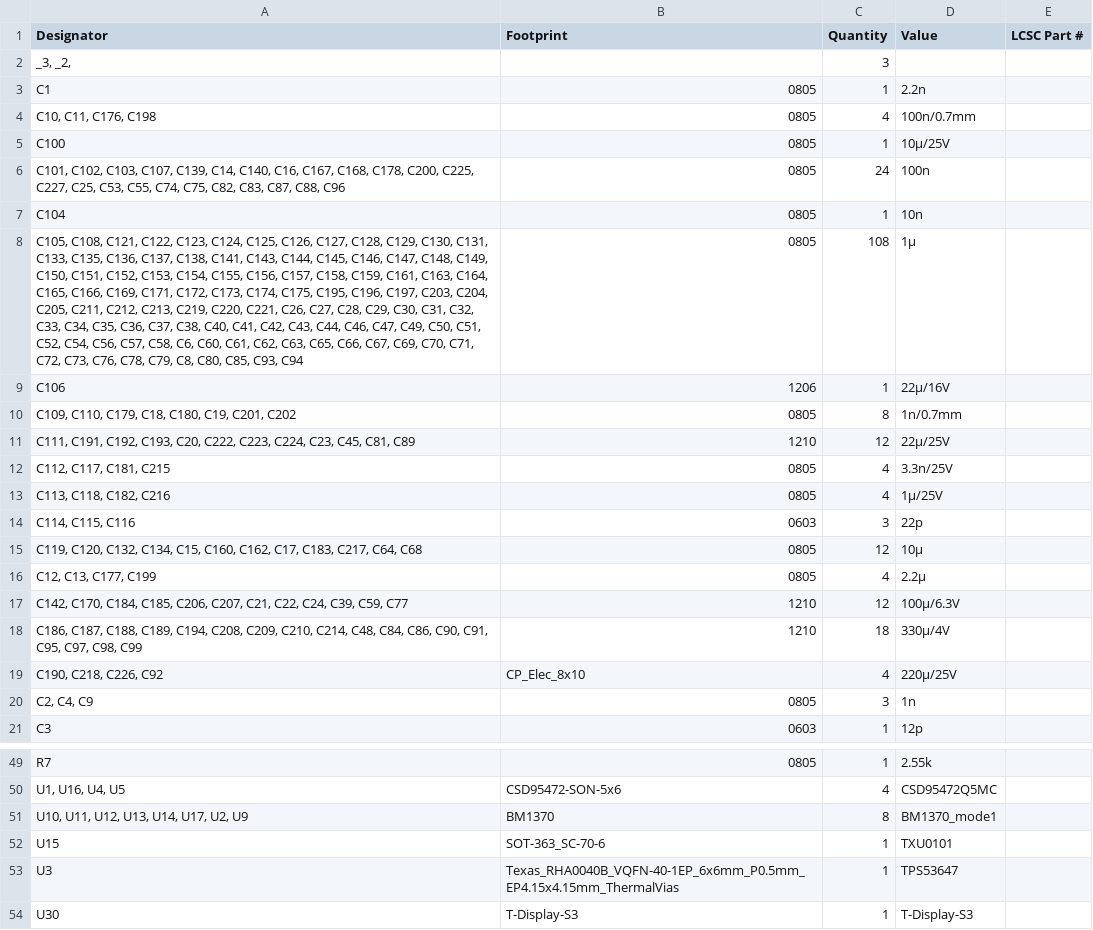
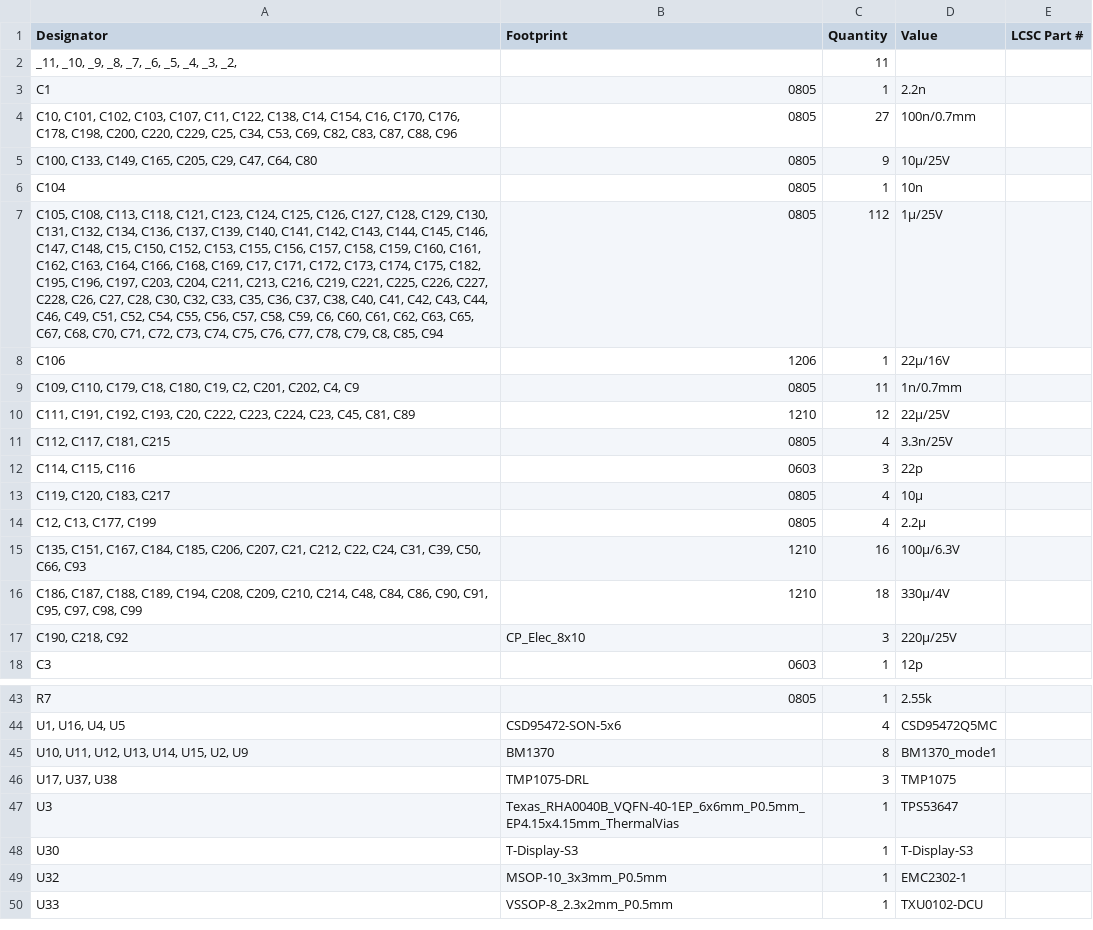
Before and after one commit to Patsch91/NerdOCTAXE-Gamma, a CSV file: production/bom.csv, drawn as a sheet; only a part is shown, gaps mark what is left out; the shorter side is filled out with more unchanged rows; removed rows and columns are numbered as before the commit, all else as after; the diff covers the shown part only; the diff names each change by its address in the sheet, - before the commit and + after, or states it on an @@ line.

```diff
--- a/production/bom.csv
+++ b/production/bom.csv
-row 2: _3, _2, |  | 3
+row 2: _11, _10, _9, _8, _7, _6, _5, _4, _3, _2, |  | 11
-A4 (Designator): C10, C11, C176, C198
+A4 (Designator): C10, C101, C102, C103, C107, C11, C122, C138, C14, C154, C16, C170, C176, C178, C198, C200, C220, C229, C25, C34, C53, C69, C82, C83, C87, C88, C96
-C4 (Quantity): 4
+C4 (Quantity): 27
-A5 (Designator): C100
+A5 (Designator): C100, C133, C149, C165, C205, C29, C47, C64, C80
-C5 (Quantity): 1
+C5 (Quantity): 9
-row 6: C101, C102, C103, C107, C139, C14, C140, C16, C167, C168, C178, C200, C225, C227, C25, C53, C55, C74, C75, C82, C83, C87, C88, C96 | 0805 | 24 | 100n
-row 8: C105, C108, C121, C122, C123, C124, C125, C126, C127, C128, C129, C130, C131, C133, C135, C136, C137, C138, C141, C143, C144, C145, C146, C147, C148, C149, C150, C151, C152, C153, C154, C155, C156, C157, C158, C159, C161, C163, C164, C165, C166, C169, C171, C172, C173, C174, C175, C195, C196, C197, C203, C204, C205, C211, C212, C213, C219, C220, C221, C26, C27, C28, C29, C30, C31, C32, C33, C34, C35, C36, C37, C38, C40, C41, C42, C43, C44, C46, C47, C49, C50, C51, C52, C54, C56, C57, C58, C6, C60, C61, C62, C63, C65, C66, C67, C69, C70, C71, C72, C73, C76, C78, C79, C8, C80, C85, C93, C94 | 0805 | 108 | 1µ
+row 7: C105, C108, C113, C118, C121, C123, C124, C125, C126, C127, C128, C129, C130, C131, C132, C134, C136, C137, C139, C140, C141, C142, C143, C144, C145, C146, C147, C148, C15, C150, C152, C153, C155, C156, C157, C158, C159, C160, C161, C162, C163, C164, C166, C168, C169, C17, C171, C172, C173, C174, C175, C182, C195, C196, C197, C203, C204, C211, C213, C216, C219, C221, C225, C226, C227, C228, C26, C27, C28, C30, C32, C33, C35, C36, C37, C38, C40, C41, C42, C43, C44, C46, C49, C51, C52, C54, C55, C56, C57, C58, C59, C6, C60, C61, C62, C63, C65, C67, C68, C70, C71, C72, C73, C74, C75, C76, C77, C78, C79, C8, C85, C94 | 0805 | 112 | 1µ/25V
-A9 (Designator): …C180, C19, C201, C202
+A9 (Designator): …C180, C19, C2, C201, C202, C4, C9
-C9 (Quantity): 8
+C9 (Quantity): 11
-row 13: C113, C118, C182, C216 | 0805 | 4 | 1µ/25V
-A13 (Designator): C119, C120, C132, C134, C15, C160, C162, C17, C183, C217, C64, C68
+A13 (Designator): C119, C120, C183, C217
-C13 (Quantity): 12
+C13 (Quantity): 4
-A15 (Designator): C142, C170, C184, C185, C206, C207, C21, C22, C24, C39, C59, C77
+A15 (Designator): C135, C151, C167, C184, C185, C206, C207, C21, C212, C22, C24, C31, C39, C50, C66, C93
-C15 (Quantity): 12
+C15 (Quantity): 16
-A17 (Designator): C190, C218, C226, C92
+A17 (Designator): C190, C218, C92
-C17 (Quantity): 4
+C17 (Quantity): 3
-row 20: C2, C4, C9 | 0805 | 3 | 1n
-A45 (Designator): U10, U11, U12, U13, U14, U17, U2, U9
+A45 (Designator): U10, U11, U12, U13, U14, U15, U2, U9
-row 52: U15 | SOT-363_SC-70-6 | 1 | TXU0101
+row 46: U17, U37, U38 | TMP1075-DRL | 3 | TMP1075
```
Also changed, not shown: 1 added row, 5 removed rows and 3 edited cells elsewhere in this file, production/designators.csv, production/positions.csv, 4 other files.
